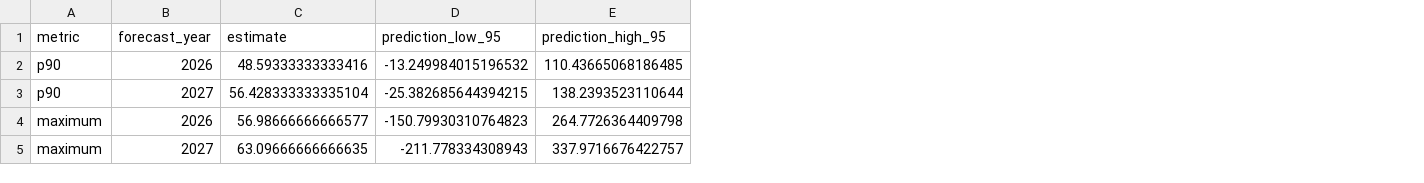
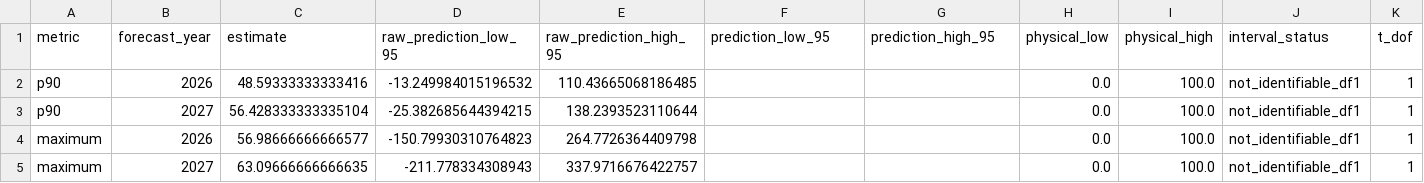
Before and after one commit to YingaoZhang/math-modeling-f-question, a CSV file: outputs/q4/q4_c3_envelope_forecast.csv, drawn as a sheet; only a part is shown; addresses are those after the commit; the diff names each change by its address in the sheet, - before the commit and + after, or states it on an @@ line.

```diff
--- a/outputs/q4/q4_c3_envelope_forecast.csv
+++ b/outputs/q4/q4_c3_envelope_forecast.csv
+column D (raw_prediction_low_95), rows 2-5: -13.249984015196532 | -25.382685644394215 | -150.79930310764823 | -211.778334308943
+column E (raw_prediction_high_95), rows 2-5: 110.43665068186485 | 138.2393523110644 | 264.7726364409798 | 337.9716676422757
+column H (physical_low), rows 2-5: all 0.0
+column I (physical_high), rows 2-5: all 100.0
+column J (interval_status), rows 2-5: all not_identifiable_df1
+column K (t_dof), rows 2-5: all 1
-F2 (prediction_low_95): -13.249984015196532
+F2 (prediction_low_95): (empty)
-G2 (prediction_high_95): 110.43665068186485
+G2 (prediction_high_95): (empty)
-F3 (prediction_low_95): -25.382685644394215
+F3 (prediction_low_95): (empty)
-G3 (prediction_high_95): 138.2393523110644
+G3 (prediction_high_95): (empty)
-F4 (prediction_low_95): -150.79930310764823
+F4 (prediction_low_95): (empty)
-G4 (prediction_high_95): 264.7726364409798
+G4 (prediction_high_95): (empty)
-F5 (prediction_low_95): -211.778334308943
+F5 (prediction_low_95): (empty)
-G5 (prediction_high_95): 337.9716676422757
+G5 (prediction_high_95): (empty)
```
Also changed, not shown: outputs/q4/q4_frontier_predictions.csv, 18 other files.
